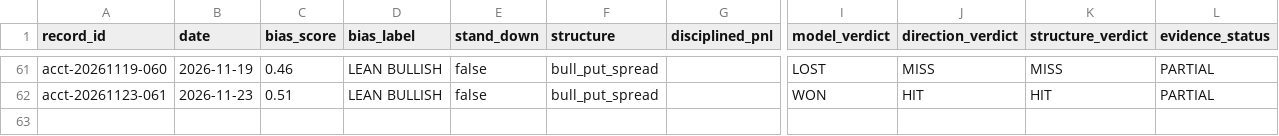
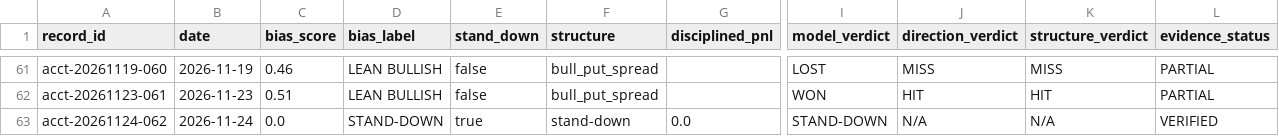
Before and after one commit to MalikAI-786/MalikAI-786-spx, a CSV file: ledger/accountability-v2.csv, drawn as a sheet; only a part is shown, gaps mark what is left out; rows hold the shown columns only; the diff names each change by its address in the sheet, - before the commit and + after, or states it on an @@ line.

```diff
--- a/ledger/accountability-v2.csv
+++ b/ledger/accountability-v2.csv
+row 63: acct-20261124-062 | 2026-11-24 | 0.0 | STAND-DOWN | true | stand-down | 0.0 | STAND-DOWN | N/A | N/A | VERIFIED
```
Also changed, not shown: 2 other files.
